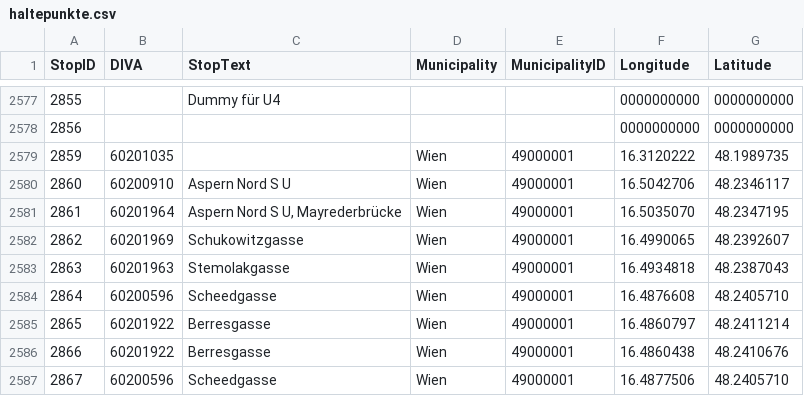
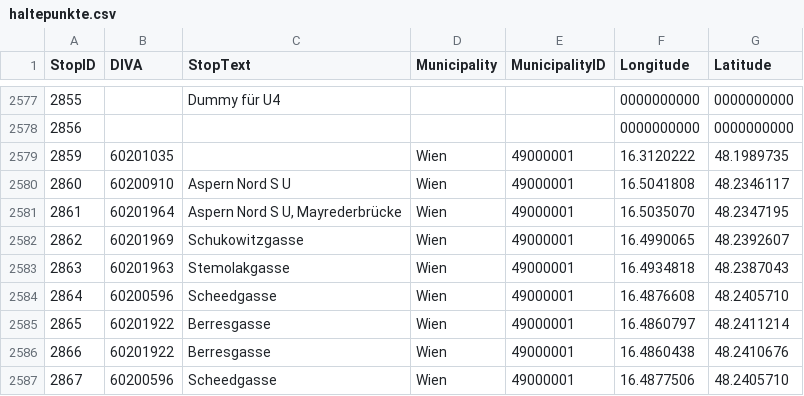
Before and after one commit to cpuhl51/wien-datenkarte, a CSV file: data/raw/haltepunkte.csv, drawn as a sheet; only a part is shown, gaps mark what is left out; the diff covers the shown part only.

```diff
--- a/data/raw/haltepunkte.csv
+++ b/data/raw/haltepunkte.csv
@@ -2579,3 +2579,3 @@ StopID;DIVA;StopText;Municipality;MunicipalityID;Longitude;Latitude
 2859;60201035;;Wien;49000001;16.3120222;48.1989735
-2860;60200910;Aspern Nord S U;Wien;49000001;16.5042706;48.2346117
+2860;60200910;Aspern Nord S U;Wien;49000001;16.5041808;48.2346117
 2861;60201964;Aspern Nord S U, Mayrederbrücke;Wien;49000001;16.5035070;48.2347195
```
Also changed, not shown: 30 edited cells elsewhere in this file, 37 other files.
